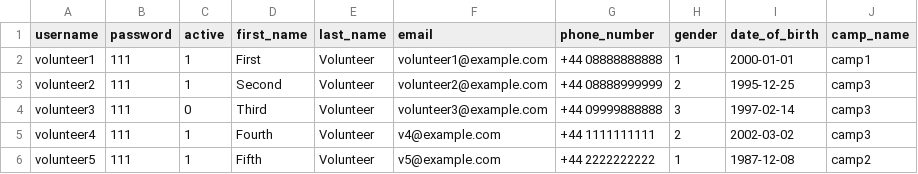
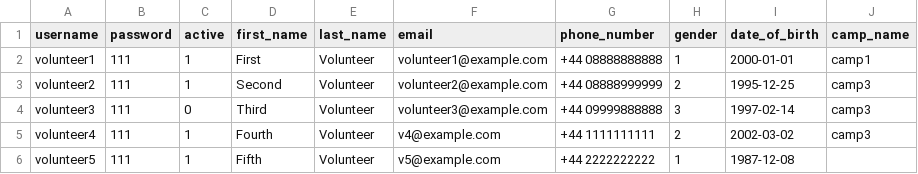
Before and after one commit to georgeslnl/group-12-project, a CSV file: users.csv, drawn as a sheet.

```diff
--- a/users.csv
+++ b/users.csv
@@ -5,2 +5,2 @@ volunteer3,111,0,Third,Volunteer,volunteer3@example.com,+44 09999888888,3,1997-0
 volunteer4,111,1,Fourth,Volunteer,v4@example.com,+44 1111111111,2,2002-03-02,camp3
-volunteer5,111,1,Fifth,Volunteer,v5@example.com,+44 2222222222,1,1987-12-08,camp2
+volunteer5,111,1,Fifth,Volunteer,v5@example.com,+44 2222222222,1,1987-12-08,
```
Also changed, not shown: 2 other files.
